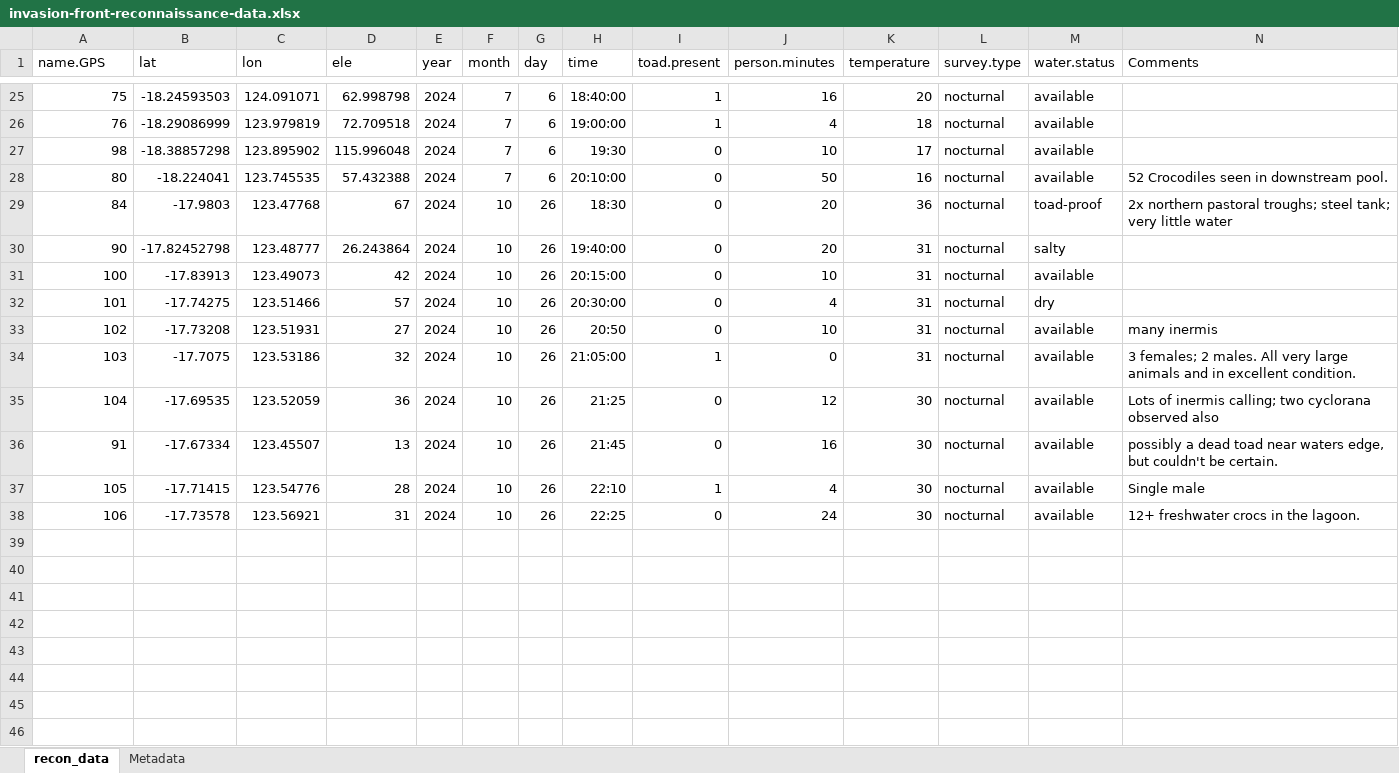
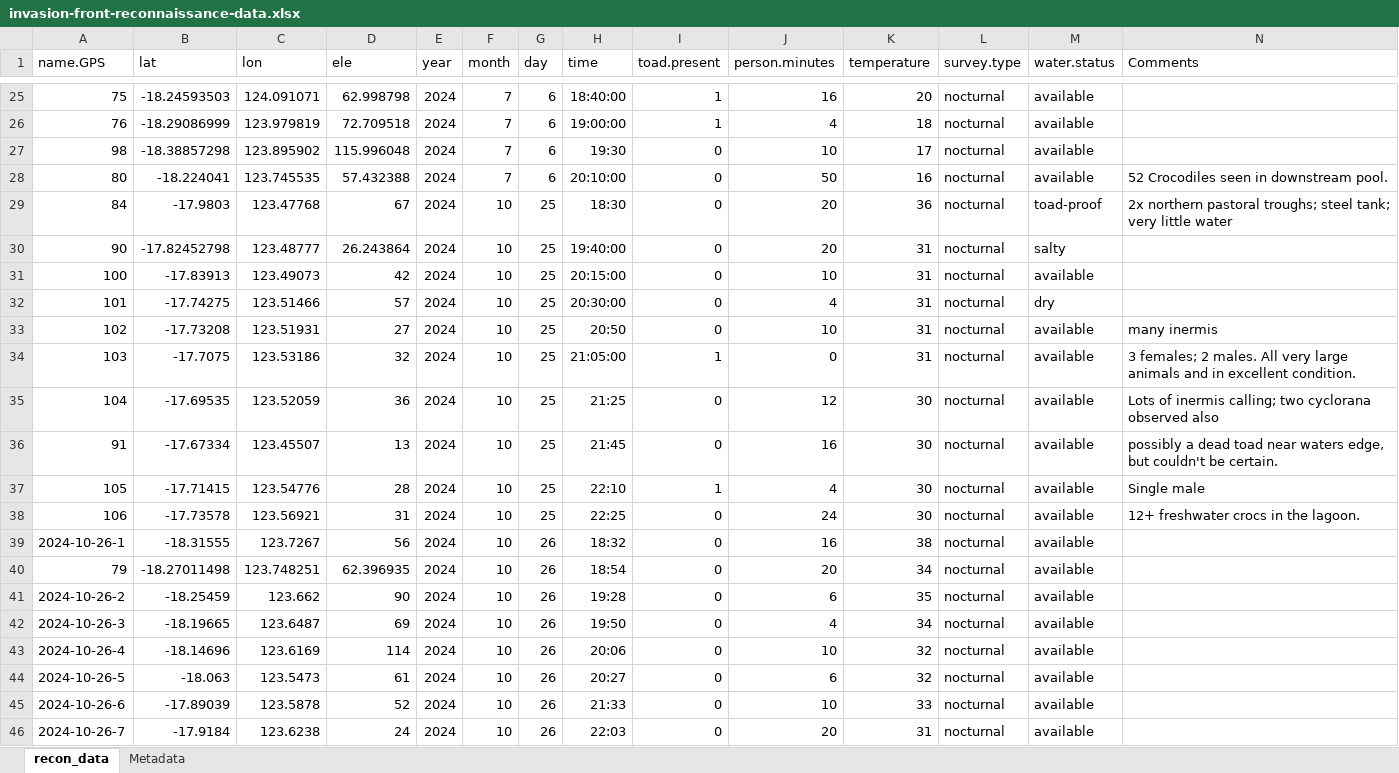
Before and after one commit to PopBiolGen/toad-front-monitoring, an Excel workbook: dat/invasion-front-reconnaissance-data.xlsx, sheet recon_data, drawn as a sheet; only a part is shown, gaps mark what is left out; values as stored, in another font and other column widths than the file's, no borders; the diff names each change by its address in the sheet, - before the commit and + after, or states it on an @@ line.

Commit message:
finalise entry of 2024 data

```diff
--- a/dat/invasion-front-reconnaissance-data.xlsx (sheet recon_data)
+++ b/dat/invasion-front-reconnaissance-data.xlsx (sheet recon_data)
-G29:G38 (day): 26
+G29:G38 (day): 25
+row 39: 2024-10-26-1 | -18.31555 | 123.7267 | 56 | 2024 | 10 | 26 | 18:32 | 0 | 16 | 38 | nocturnal | available
+row 40: 79 | -18.27011498 | 123.748251 | 62.396935 | 2024 | 10 | 26 | 18:54 | 0 | 20 | 34 | nocturnal | available
+row 41: 2024-10-26-2 | -18.25459 | 123.662 | 90 | 2024 | 10 | 26 | 19:28 | 0 | 6 | 35 | nocturnal | available
+row 42: 2024-10-26-3 | -18.19665 | 123.6487 | 69 | 2024 | 10 | 26 | 19:50 | 0 | 4 | 34 | nocturnal | available
+row 43: 2024-10-26-4 | -18.14696 | 123.6169 | 114 | 2024 | 10 | 26 | 20:06 | 0 | 10 | 32 | nocturnal | available
+row 44: 2024-10-26-5 | -18.063 | 123.5473 | 61 | 2024 | 10 | 26 | 20:27 | 0 | 6 | 32 | nocturnal | available
+row 45: 2024-10-26-6 | -17.89039 | 123.5878 | 52 | 2024 | 10 | 26 | 21:33 | 0 | 10 | 33 | nocturnal | available
+row 46: 2024-10-26-7 | -17.9184 | 123.6238 | 24 | 2024 | 10 | 26 | 22:03 | 0 | 20 | 31 | nocturnal | available
```
